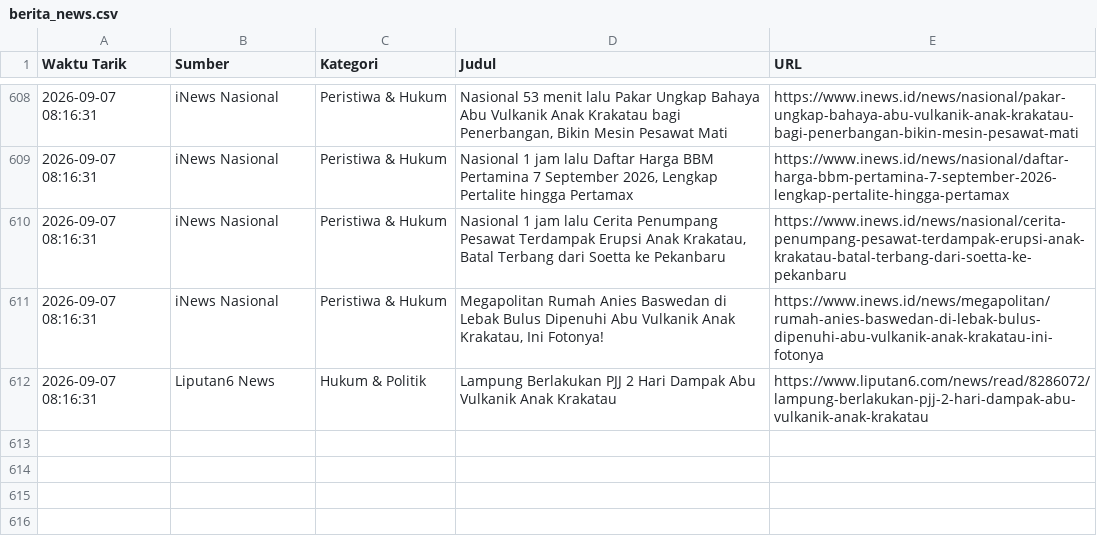
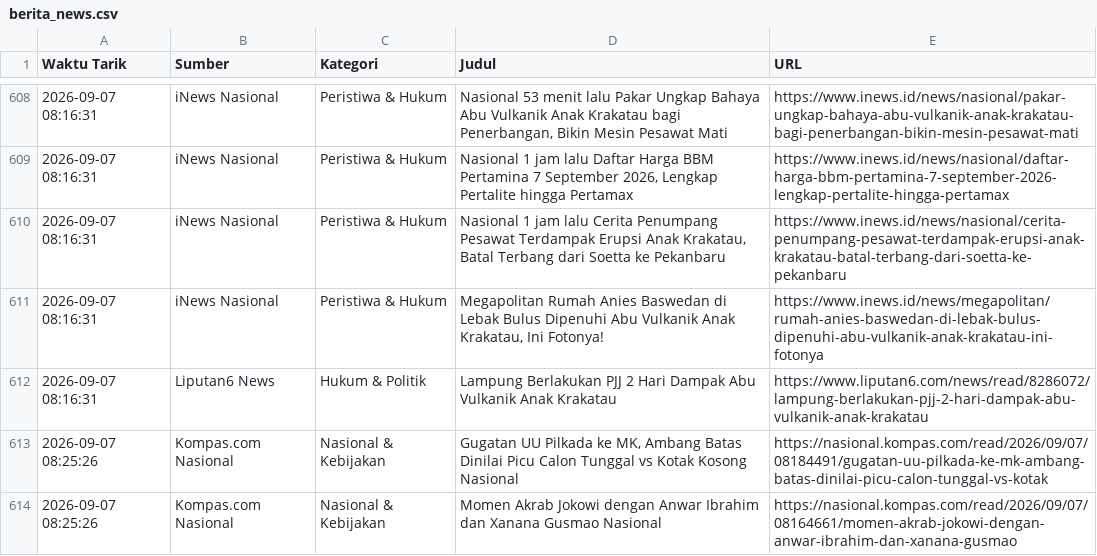
Before and after one commit to adammadden13-oss/indonesian-media-pulse, a CSV file: berita_news.csv, drawn as a sheet; only a part is shown, gaps mark what is left out.

```diff
--- a/berita_news.csv
+++ b/berita_news.csv
@@ -612 +612,3 @@ Waktu Tarik,Sumber,Kategori,Judul,URL
 2026-09-07 08:16:31,Liputan6 News,Hukum & Politik,Lampung Berlakukan PJJ 2 Hari Dampak Abu Vulkanik Anak Krakatau,https://www.liputan6.com/news/read/8286072/lampung-berlakukan-pjj-2-hari-dampak-abu-vulkanik-anak-krakatau
+2026-09-07 08:25:26,Kompas.com Nasional,Nasional & Kebijakan,"Gugatan UU Pilkada ke MK, Ambang Batas Dinilai Picu Calon Tunggal vs Kotak Kosong Nasional",https://nasional.kompas.com/read/2026/09/07/08184491/gugatan-uu-pilkada-ke-mk-ambang-batas-dinilai-picu-calon-tunggal-vs-kotak
+2026-09-07 08:25:26,Kompas.com Nasional,Nasional & Kebijakan,Momen Akrab Jokowi dengan Anwar Ibrahim dan Xanana Gusmao Nasional,https://nasional.kompas.com/read/2026/09/07/08164661/momen-akrab-jokowi-dengan-anwar-ibrahim-dan-xanana-gusmao
```
Also changed, not shown: berita_terkini.csv, berita_trending.csv, 2 other files.
